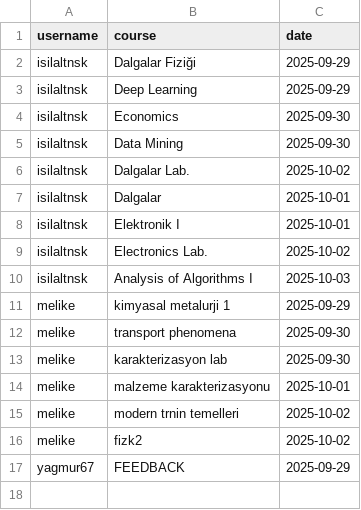
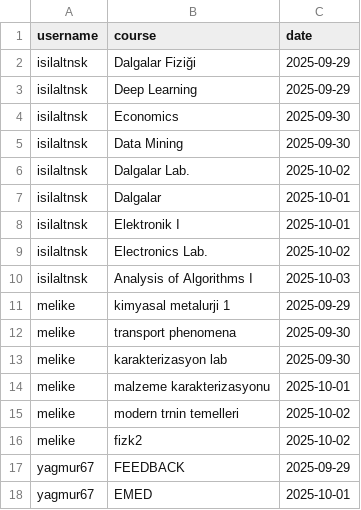
Before and after one commit to isilaltnsk/CourseAttendanceTracker, a CSV file: attendance.csv, drawn as a sheet.

Commit message:
Update attendance.csv

```diff
--- a/attendance.csv
+++ b/attendance.csv
@@ -17 +17,2 @@ melike,fizk2,2025-10-02
 yagmur67,FEEDBACK,2025-09-29
+yagmur67,EMED,2025-10-01
```
